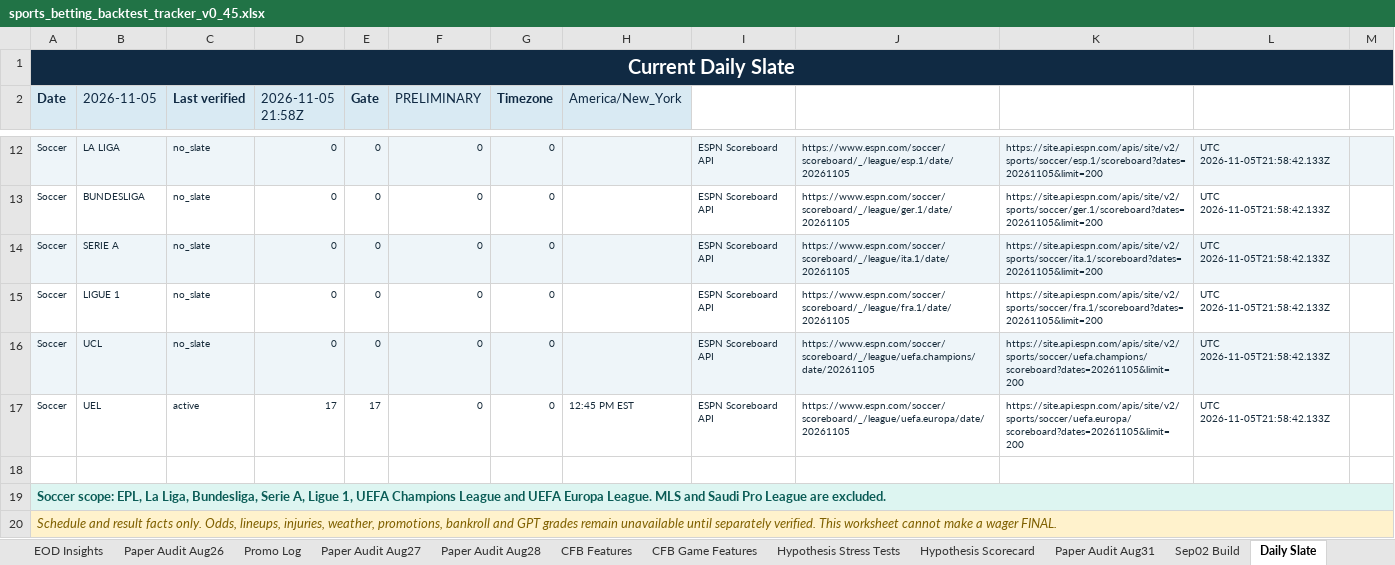
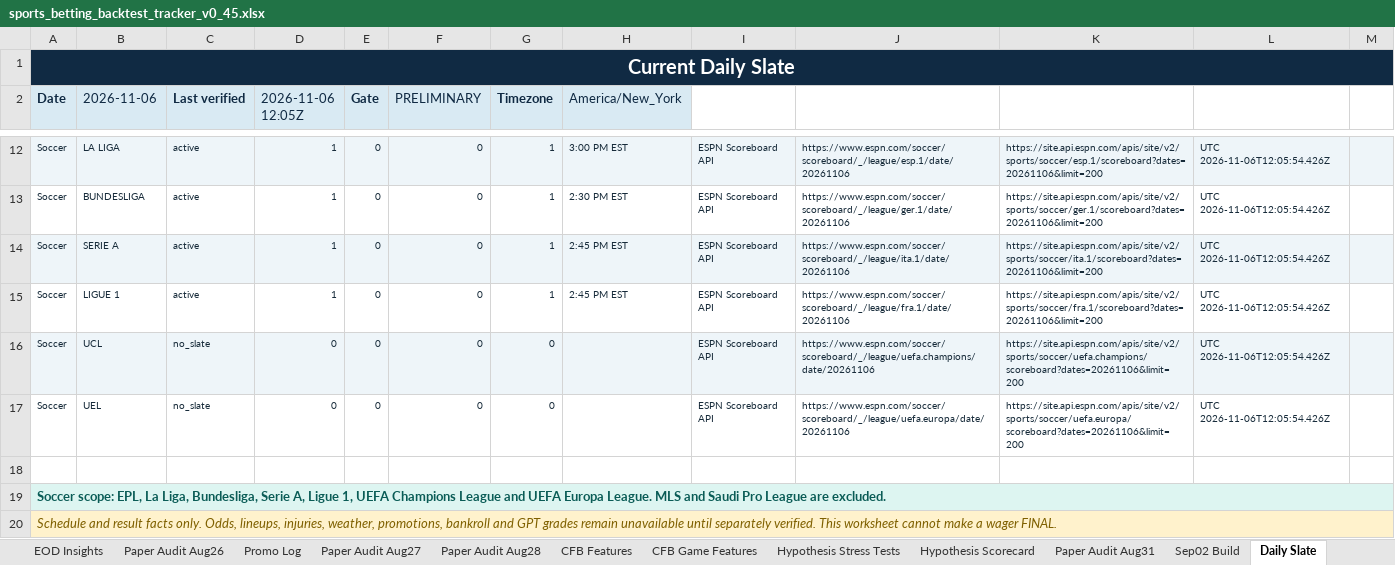
Before and after one commit to KevinKato27/SportsBetting, an Excel workbook: data/imports/sports_betting_backtest_tracker_v0_45.xlsx, sheet Daily Slate, drawn as a sheet; only a part is shown, gaps mark what is left out; values as stored, in another font and other column widths than the file's, no borders; the diff covers the shown part only; the diff names each change by its address in the sheet, - before the commit and + after, or states it on an @@ line.

```diff
--- a/data/imports/sports_betting_backtest_tracker_v0_45.xlsx (sheet Daily Slate)
+++ b/data/imports/sports_betting_backtest_tracker_v0_45.xlsx (sheet Daily Slate)
-B2: 2026-11-05
+B2: 2026-11-06
-D2: 2026-11-05 21:58Z
+D2: 2026-11-06 12:05Z
-C12:C15 (Last verified): no_slate
+C12:C15 (Last verified): active
-D12:D15 (2026-11-06 12:05Z): 0
+D12:D15 (2026-11-06 12:05Z): 1
-G12:G15 (Timezone): 0
+G12:G15 (Timezone): 1
-H12 (America/New_York): (empty)
+H12 (America/New_York): 3:00 PM EST
-J12: https://www.espn.com/soccer/scoreboard/_/league/esp.1/date/20261105
+J12: https://www.espn.com/soccer/scoreboard/_/league/esp.1/date/20261106
-K12: https://site.api.espn.com/apis/site/v2/sports/soccer/esp.1/scoreboard?dates=20261105&limit=200
+K12: https://site.api.espn.com/apis/site/v2/sports/soccer/esp.1/scoreboard?dates=20261106&limit=200
-L12:L17: UTC 2026-11-05T21:58:42.133Z
+L12:L17: UTC 2026-11-06T12:05:54.426Z
-H13 (America/New_York): (empty)
+H13 (America/New_York): 2:30 PM EST
-J13: https://www.espn.com/soccer/scoreboard/_/league/ger.1/date/20261105
+J13: https://www.espn.com/soccer/scoreboard/_/league/ger.1/date/20261106
-K13: https://site.api.espn.com/apis/site/v2/sports/soccer/ger.1/scoreboard?dates=20261105&limit=200
+K13: https://site.api.espn.com/apis/site/v2/sports/soccer/ger.1/scoreboard?dates=20261106&limit=200
-H14:H15 (America/New_York): (empty)
+H14:H15 (America/New_York): 2:45 PM EST
-J14: https://www.espn.com/soccer/scoreboard/_/league/ita.1/date/20261105
+J14: https://www.espn.com/soccer/scoreboard/_/league/ita.1/date/20261106
-K14: https://site.api.espn.com/apis/site/v2/sports/soccer/ita.1/scoreboard?dates=20261105&limit=200
+K14: https://site.api.espn.com/apis/site/v2/sports/soccer/ita.1/scoreboard?dates=20261106&limit=200
-J15: https://www.espn.com/soccer/scoreboard/_/league/fra.1/date/20261105
+J15: https://www.espn.com/soccer/scoreboard/_/league/fra.1/date/20261106
-K15: https://site.api.espn.com/apis/site/v2/sports/soccer/fra.1/scoreboard?dates=20261105&limit=200
+K15: https://site.api.espn.com/apis/site/v2/sports/soccer/fra.1/scoreboard?dates=20261106&limit=200
-J16: https://www.espn.com/soccer/scoreboard/_/league/uefa.champions/date/20261105
+J16: https://www.espn.com/soccer/scoreboard/_/league/uefa.champions/date/20261106
-K16: https://site.api.espn.com/apis/site/v2/sports/soccer/uefa.champions/scoreboard?dates=20261105&limit=200
+K16: https://site.api.espn.com/apis/site/v2/sports/soccer/uefa.champions/scoreboard?dates=20261106&limit=200
-C17 (Last verified): active
+C17 (Last verified): no_slate
-D17 (2026-11-06 12:05Z): 17
+D17 (2026-11-06 12:05Z): 0
-E17 (Gate): 17
+E17 (Gate): 0
-H17 (America/New_York): 12:45 PM EST
+H17 (America/New_York): (empty)
-J17: https://www.espn.com/soccer/scoreboard/_/league/uefa.europa/date/20261105
+J17: https://www.espn.com/soccer/scoreboard/_/league/uefa.europa/date/20261106
-K17: https://site.api.espn.com/apis/site/v2/sports/soccer/uefa.europa/scoreboard?dates=20261105&limit=200
+K17: https://site.api.espn.com/apis/site/v2/sports/soccer/uefa.europa/scoreboard?dates=20261106&limit=200
```
Also changed, not shown: 37 edited cells elsewhere in this sheet, 2 other files.
